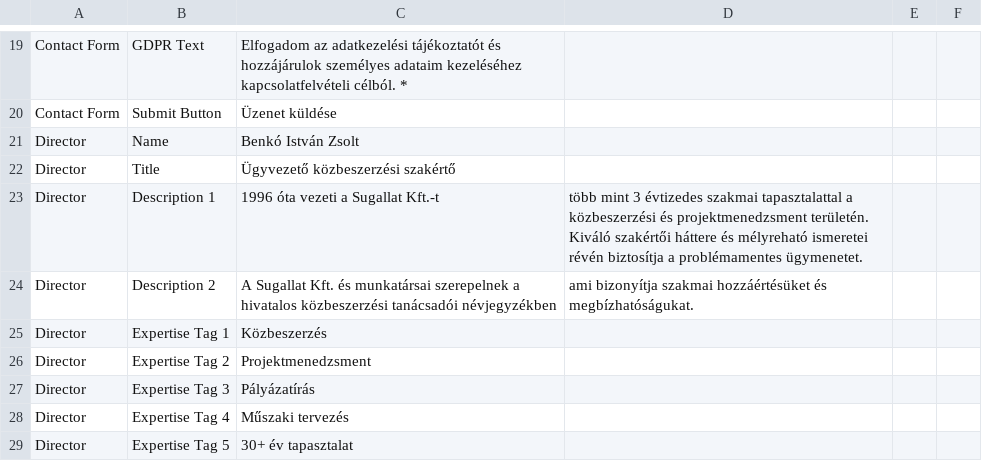
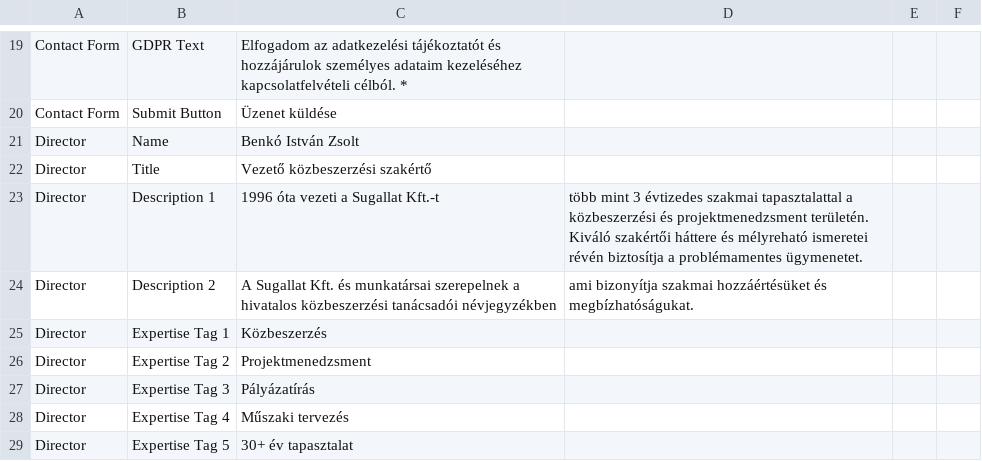
Before and after one commit to JurgenRauch/Sugallat.hu, a CSV file: text/hu/kapcsolat.csv, drawn as a sheet; only a part is shown, gaps mark what is left out.

```diff
--- a/text/hu/kapcsolat.csv
+++ b/text/hu/kapcsolat.csv
@@ -21,3 +21,3 @@ Contact Form,Submit Button,Üzenet küldése
 Director,Name,Benkó István Zsolt
-Director,Title,Ügyvezető közbeszerzési szakértő
+Director,Title,Vezető közbeszerzési szakértő
 Director,Description 1,1996 óta vezeti a Sugallat Kft.-t, több mint 3 évtizedes szakmai tapasztalattal a közbeszerzési és projektmenedzsment területén. Kiváló szakértői háttere és mélyreható ismeretei révén biztosítja a problémamentes ügymenetet.
```
Also changed, not shown: meta-titles-descriptions.csv, 18 other files.
